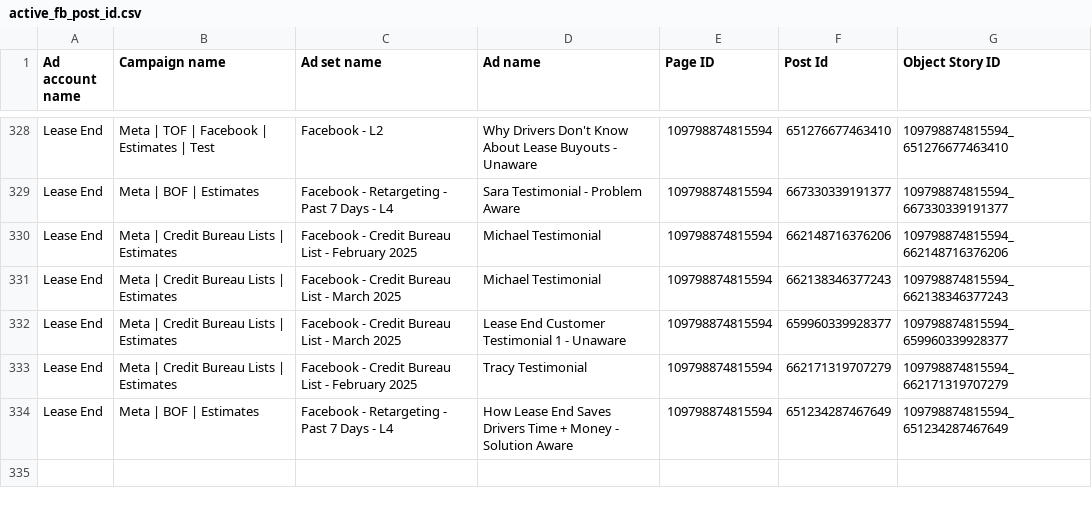
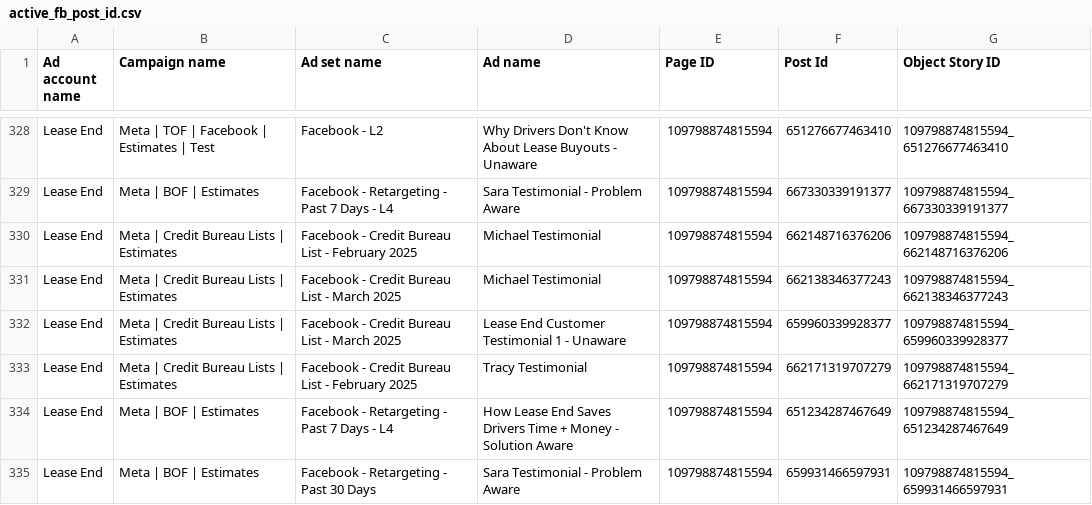
Before and after one commit to keenship1291/dspy-fastapi-api, a CSV file: active_fb_post_id.csv, drawn as a sheet; only a part is shown, gaps mark what is left out; the diff names each change by its address in the sheet, - before the commit and + after, or states it on an @@ line.

Commit message:
Add FB post: Sara Testimonial - Problem Awa - Post ID 659931466597931

```diff
--- a/active_fb_post_id.csv
+++ b/active_fb_post_id.csv
+row 335: Lease End | Meta | BOF | Estimates | Facebook - Retargeting - Past 30 Days | Sara Testimonial - Problem Aware | 109798874815594 | 659931466597931 | 109798874815594_659931466597931
```
